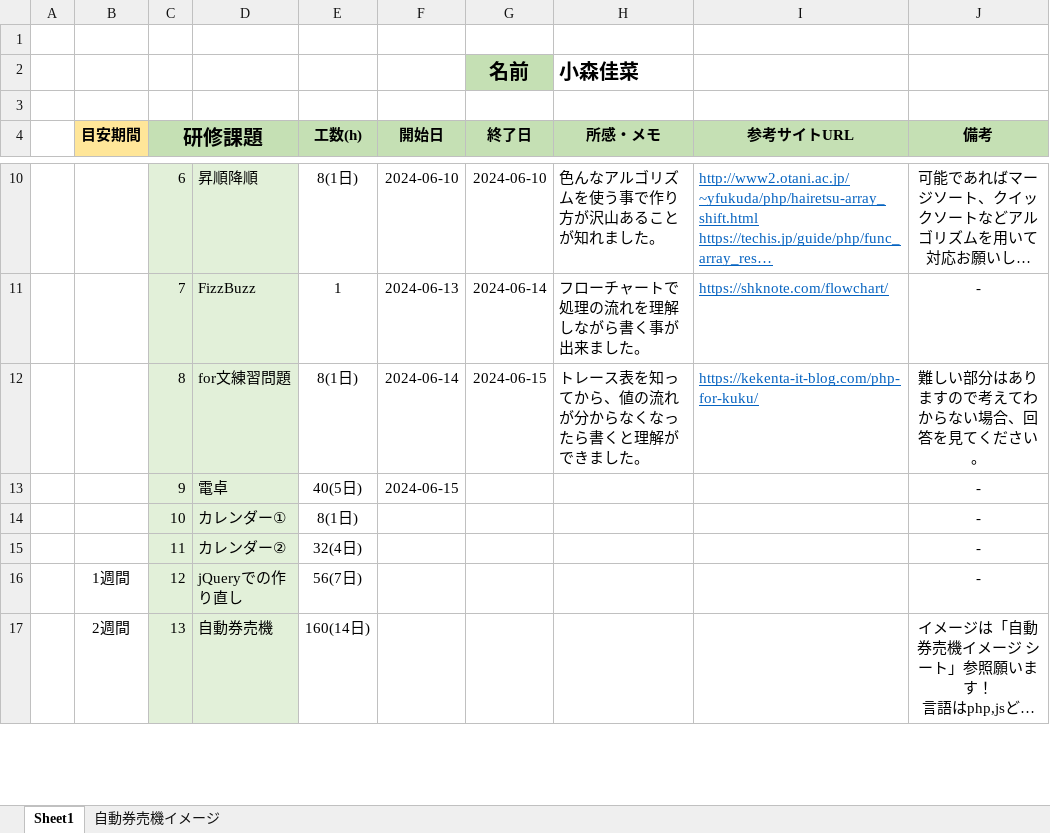
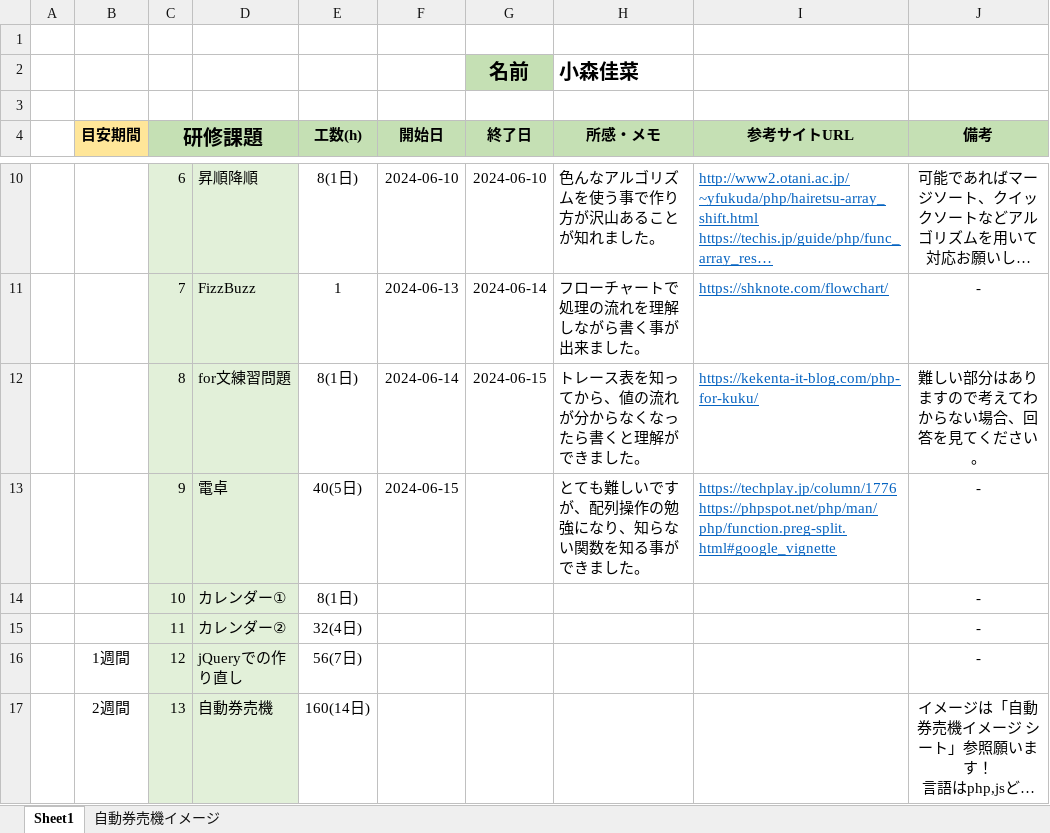
Before and after one commit to Kaana0/Training, an Excel workbook: 研修記録.xlsx, sheet Sheet1, drawn as a sheet; only a part is shown, gaps mark what is left out; long unchanged cells end in …; values as stored, in another font and other column widths than the file's, no borders; the diff names each change by its address in the sheet, - before the commit and + after, or states it on an @@ line.

```diff
--- a/研修記録.xlsx (sheet Sheet1)
+++ b/研修記録.xlsx (sheet Sheet1)
-H13 (所感・メモ): (empty)
+H13 (所感・メモ): とても難しいですが、配列操作の勉強になり、知らない関数を知る事ができました。
-I13 (参考サイトURL): (empty)
+I13 (参考サイトURL): https://techplay.jp/column/1776 https://phpspot.net/php/man/php/function.preg-split.html#google_vignette
```
Also changed, not shown: 1 other file.
